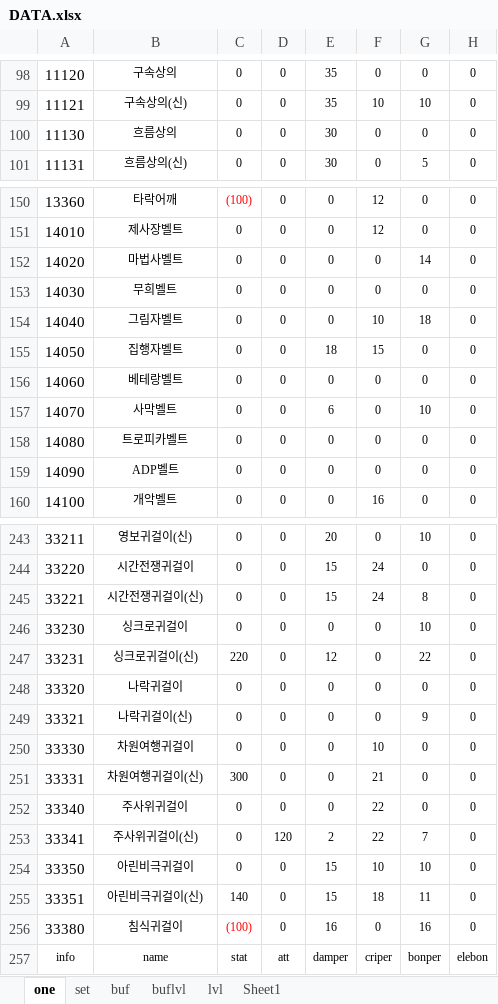
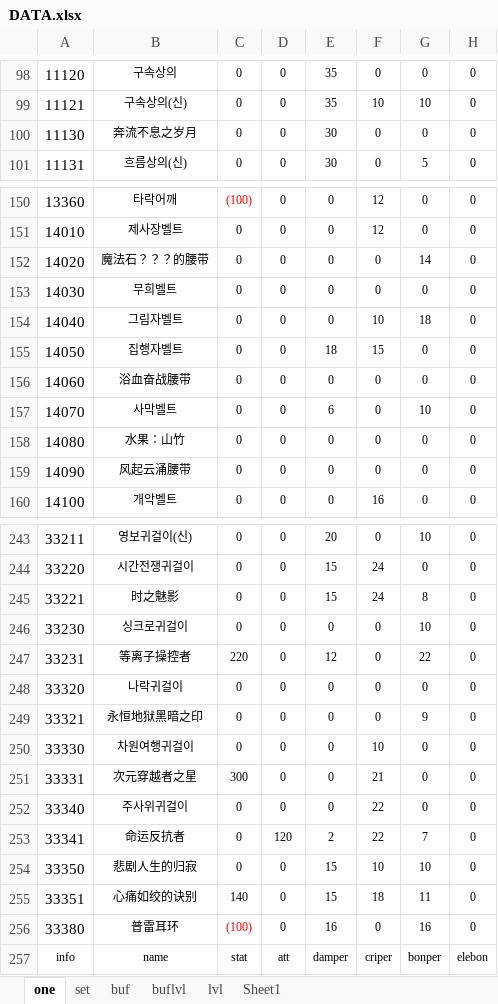
Before and after one commit to fzls/dnf_calc, an Excel workbook: DATA.xlsx, sheet one, drawn as a sheet; only a part is shown, gaps mark what is left out; values as stored, in another font and other column widths than the file's, no borders; conditional formats not drawn; the diff covers the shown part only; the diff names each change by its address in the sheet, - before the commit and + after, or states it on an @@ line.

```diff
--- a/DATA.xlsx (sheet one)
+++ b/DATA.xlsx (sheet one)
-B100: 흐름상의
+B100: 奔流不息之岁月
-B152: 마법사벨트
+B152: 魔法石？？？的腰带
-B156: 베테랑벨트
+B156: 浴血奋战腰带
-B158: 트로피카벨트
+B158: 水果：山竹
-B159: ADP벨트
+B159: 风起云涌腰带
-B245: 시간전쟁귀걸이(신)
+B245: 时之魅影
-B247: 싱크로귀걸이(신)
+B247: 等离子操控者
-B249: 나락귀걸이(신)
+B249: 永恒地狱黑暗之印
-B251: 차원여행귀걸이(신)
+B251: 次元穿越者之星
-B253: 주사위귀걸이(신)
+B253: 命运反抗者
-B254: 아린비극귀걸이
+B254: 悲剧人生的归寂
-B255: 아린비극귀걸이(신)
+B255: 心痛如绞的诀别
-B256: 침식귀걸이
+B256: 普雷耳环
```
Also changed, not shown: 23 edited cells elsewhere in this sheet, 1 other file.
